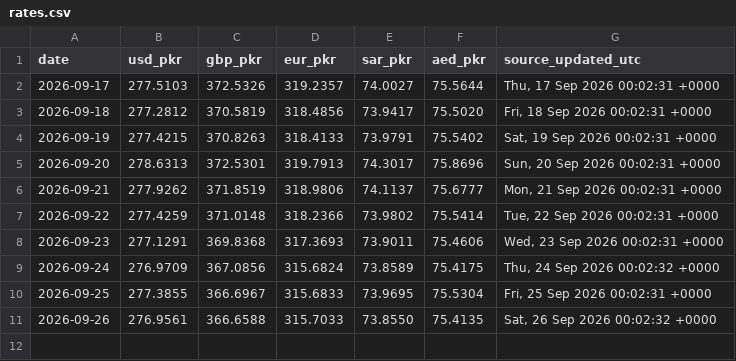
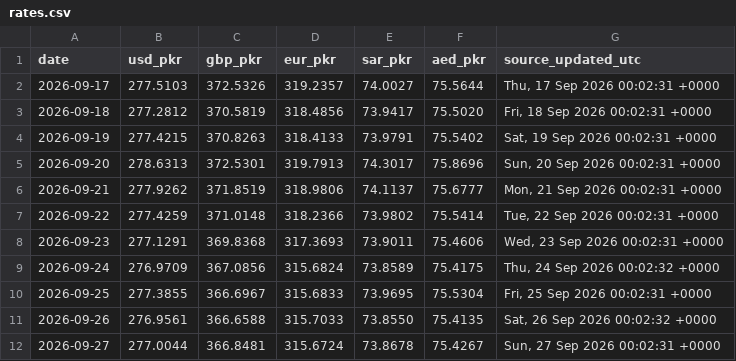
Before and after one commit to galiraza/github-actions-demo, a CSV file: data/rates.csv, drawn as a sheet; the diff names each change by its address in the sheet, - before the commit and + after, or states it on an @@ line.

```diff
--- a/data/rates.csv
+++ b/data/rates.csv
+row 12: 2026-09-27 | 277.0044 | 366.8481 | 315.6724 | 73.8678 | 75.4267 | Sun, 27 Sep 2026 00:02:31 +0000
```
